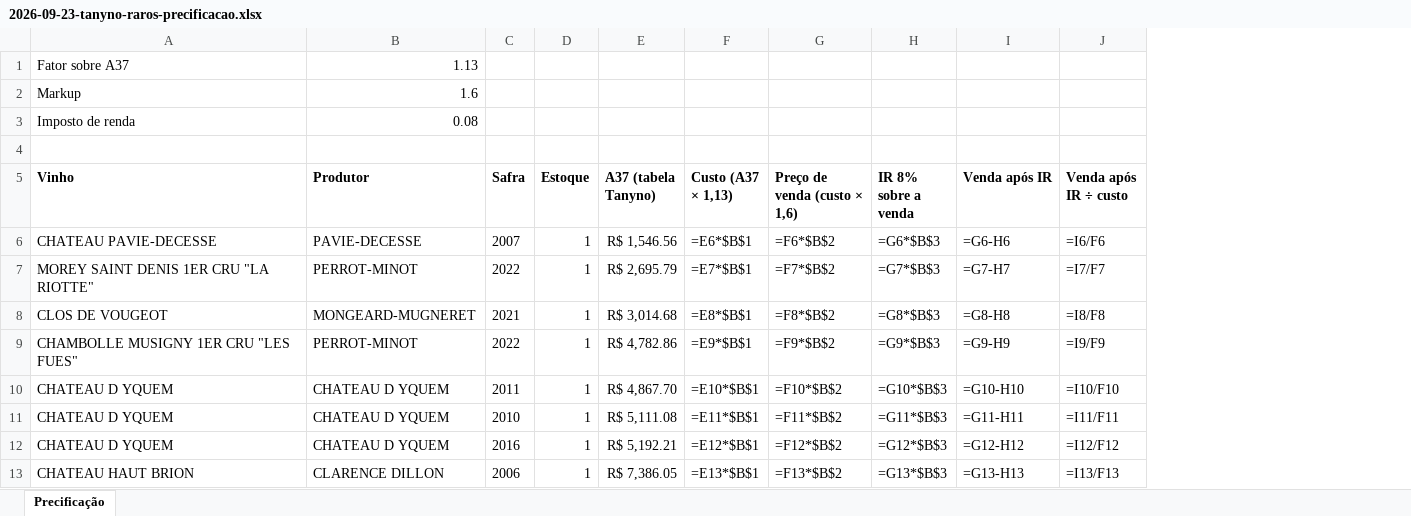
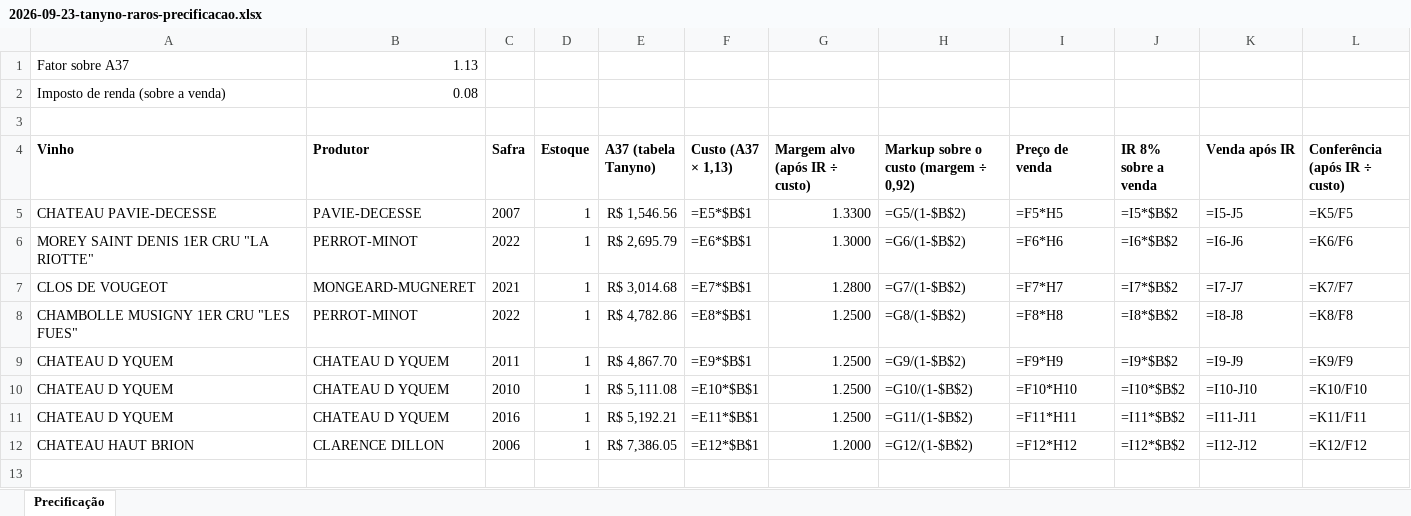
Before and after one commit to marceloheldt-tech/comnectar-workspace, an Excel workbook: analises/2026-09-23-tanyno-raros-precificacao.xlsx, sheet Precificação, drawn as a sheet; values as stored, in another font and other column widths than the file's, no borders; formulas without a stored value are shown as written; removed rows and columns are numbered as before the commit, all else as after; the diff names each change by its address in the sheet, - before the commit and + after, or states it on an @@ line.

Commit message:
auto-sync: 2026-09-23 17:55

```diff
--- a/analises/2026-09-23-tanyno-raros-precificacao.xlsx (sheet Precificação)
+++ b/analises/2026-09-23-tanyno-raros-precificacao.xlsx (sheet Precificação)
-column G (Preço de venda (custo × 1,6)), rows 6-13: =F6*$B$2 | =F7*$B$2 | =F8*$B$2 | =F9*$B$2 | =F10*$B$2 | =F11*$B$2 | =F12*$B$2 | =F13*$B$2
+column G (Margem alvo (após IR ÷ custo)), rows 5-12: 1.3300 | 1.3000 | 1.2800 | 1.2500 | 1.2500 | 1.2500 | 1.2500 | 1.2000
+column H, rows 4-12: Markup sobre o custo (margem ÷ 0,92) | =G5/(1-$B$2) | =G6/(1-$B$2) | =G7/(1-$B$2) | =G8/(1-$B$2) | =G9/(1-$B$2) | =G10/(1-$B$2) | =G11/(1-$B$2) | =G12/(1-$B$2)
+column I (Preço de venda), rows 5-12: =F5*H5 | =F6*H6 | =F7*H7 | =F8*H8 | =F9*H9 | =F10*H10 | =F11*H11 | =F12*H12
-column J (Venda após IR ÷ custo), rows 6-13: =I6/F6 | =I7/F7 | =I8/F8 | =I9/F9 | =I10/F10 | =I11/F11 | =I12/F12 | =I13/F13
+column L (Conferência (após IR ÷ custo)), rows 5-12: =K5/F5 | =K6/F6 | =K7/F7 | =K8/F8 | =K9/F9 | =K10/F10 | =K11/F11 | =K12/F12
-row 2: Markup | 1.6
-A2 (Vinho): Imposto de renda
+A2 (Vinho): Imposto de renda (sobre a venda)
-F5 (Custo (A37 × 1,13)): =E6*$B$1
+F5 (Custo (A37 × 1,13)): =E5*$B$1
-J5 (IR 8% sobre a venda): =G6*$B$3
+J5 (IR 8% sobre a venda): =I5*$B$2
-K5 (Venda após IR): =G6-H6
+K5 (Venda após IR): =I5-J5
-F6 (Custo (A37 × 1,13)): =E7*$B$1
+F6 (Custo (A37 × 1,13)): =E6*$B$1
-J6 (IR 8% sobre a venda): =G7*$B$3
+J6 (IR 8% sobre a venda): =I6*$B$2
-K6 (Venda após IR): =G7-H7
+K6 (Venda após IR): =I6-J6
-F7 (Custo (A37 × 1,13)): =E8*$B$1
+F7 (Custo (A37 × 1,13)): =E7*$B$1
-J7 (IR 8% sobre a venda): =G8*$B$3
+J7 (IR 8% sobre a venda): =I7*$B$2
-K7 (Venda após IR): =G8-H8
+K7 (Venda após IR): =I7-J7
-F8 (Custo (A37 × 1,13)): =E9*$B$1
+F8 (Custo (A37 × 1,13)): =E8*$B$1
-J8 (IR 8% sobre a venda): =G9*$B$3
+J8 (IR 8% sobre a venda): =I8*$B$2
-K8 (Venda após IR): =G9-H9
+K8 (Venda após IR): =I8-J8
-F9 (Custo (A37 × 1,13)): =E10*$B$1
+F9 (Custo (A37 × 1,13)): =E9*$B$1
-J9 (IR 8% sobre a venda): =G10*$B$3
+J9 (IR 8% sobre a venda): =I9*$B$2
-K9 (Venda após IR): =G10-H10
+K9 (Venda após IR): =I9-J9
-F10 (Custo (A37 × 1,13)): =E11*$B$1
+F10 (Custo (A37 × 1,13)): =E10*$B$1
-J10 (IR 8% sobre a venda): =G11*$B$3
+J10 (IR 8% sobre a venda): =I10*$B$2
-K10 (Venda após IR): =G11-H11
+K10 (Venda após IR): =I10-J10
-F11 (Custo (A37 × 1,13)): =E12*$B$1
+F11 (Custo (A37 × 1,13)): =E11*$B$1
-J11 (IR 8% sobre a venda): =G12*$B$3
+J11 (IR 8% sobre a venda): =I11*$B$2
-K11 (Venda após IR): =G12-H12
+K11 (Venda após IR): =I11-J11
-F12 (Custo (A37 × 1,13)): =E13*$B$1
+F12 (Custo (A37 × 1,13)): =E12*$B$1
-J12 (IR 8% sobre a venda): =G13*$B$3
+J12 (IR 8% sobre a venda): =I12*$B$2
-K12 (Venda após IR): =G13-H13
+K12 (Venda após IR): =I12-J12
```
